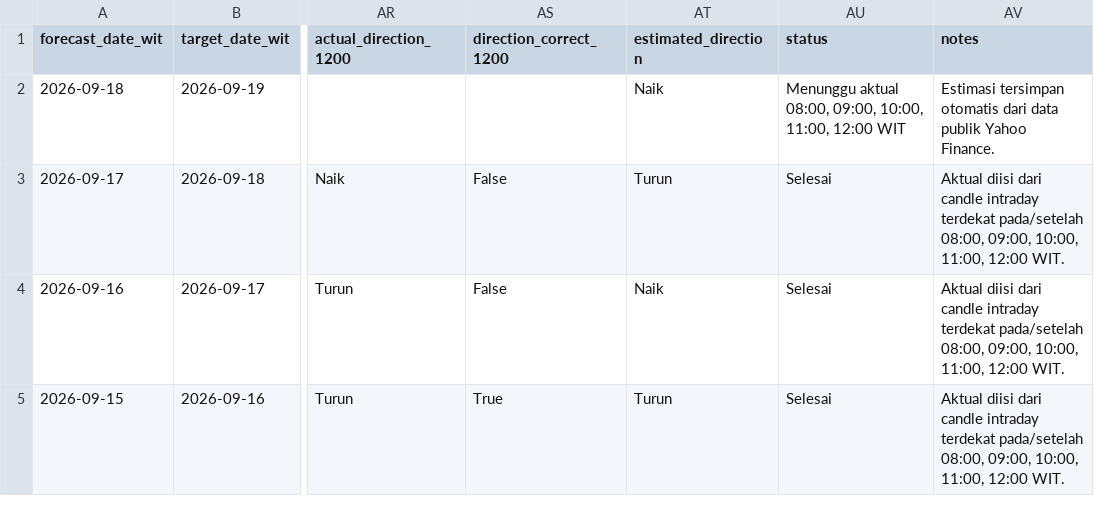
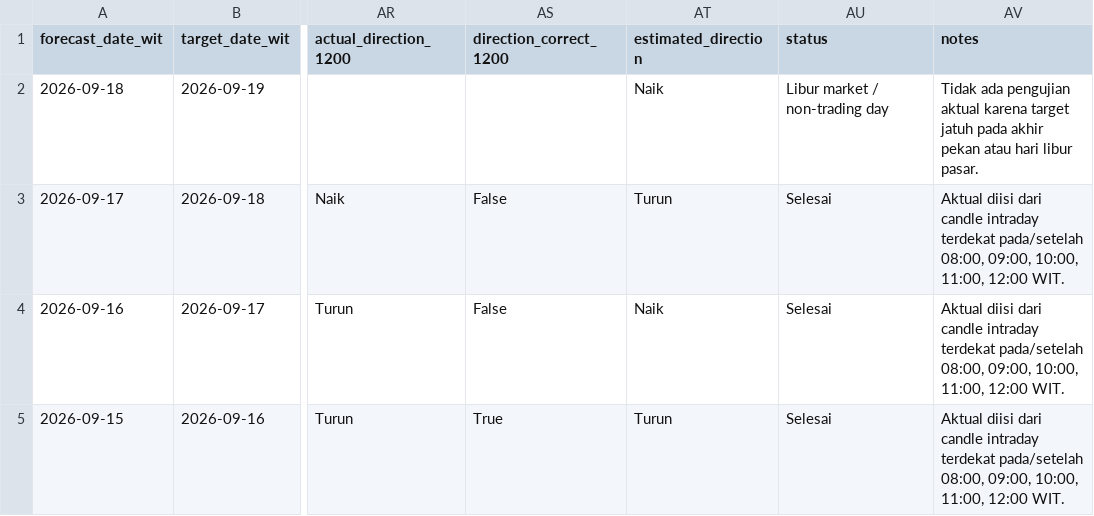
Before and after one commit to geraldinbatubara-cyber/Prediksi-XAU-USD, a CSV file: data/monitoring.csv, drawn as a sheet; only a part is shown, gaps mark what is left out; the diff names each change by its address in the sheet, - before the commit and + after, or states it on an @@ line.

```diff
--- a/data/monitoring.csv
+++ b/data/monitoring.csv
-AU2 (status): Menunggu aktual 08:00, 09:00, 10:00, 11:00, 12:00 WIT
+AU2 (status): Libur market / non-trading day
-AV2 (notes): Estimasi tersimpan otomatis dari data publik Yahoo Finance.
+AV2 (notes): Tidak ada pengujian aktual karena target jatuh pada akhir pekan atau hari libur pasar.
```
Also changed, not shown: data/monitoring_model1.csv.
